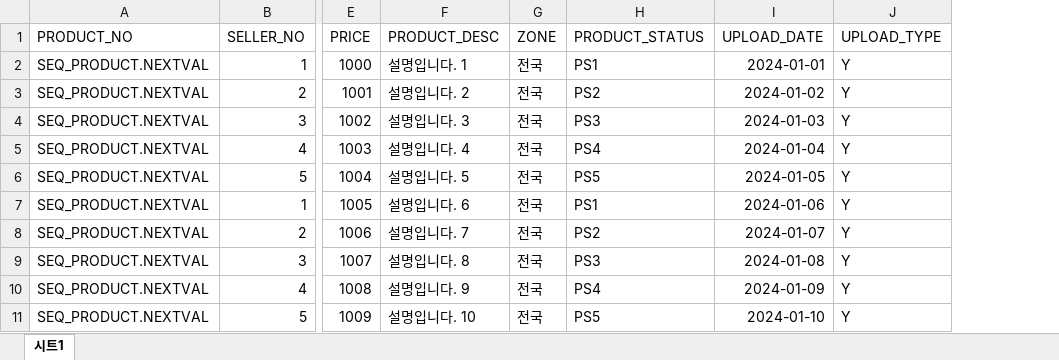
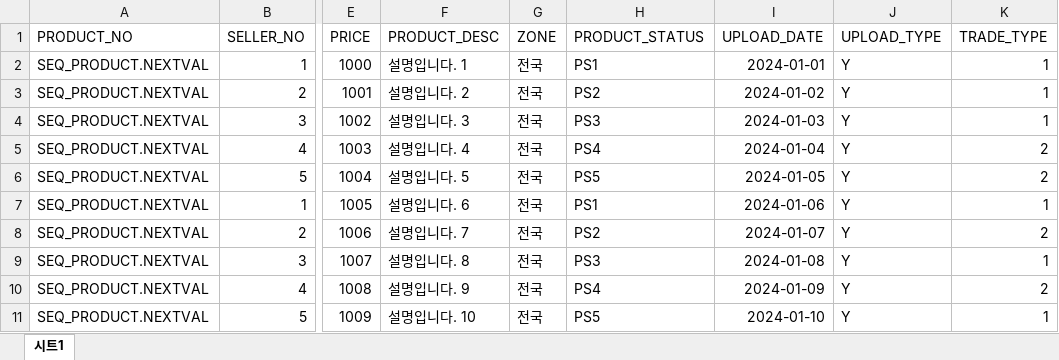
Before and after one commit to leejm9/Cool-Trade, an Excel workbook: cooltrade product sample data.xlsx, sheet 시트1, drawn as a sheet; only a part is shown, gaps mark what is left out; values as stored, in another font and other column widths than the file's, no borders; charts and pictures not drawn; the diff names each change by its address in the sheet, - before the commit and + after, or states it on an @@ line.

```diff
--- a/cooltrade product sample data.xlsx (sheet 시트1)
+++ b/cooltrade product sample data.xlsx (sheet 시트1)
+column K (TRADE_TYPE), rows 2-11: 1 | 1 | 1 | 2 | 2 | 1 | 2 | 1 | 2 | 1
```
Also changed, not shown: charts or pictures, 3 other files.
